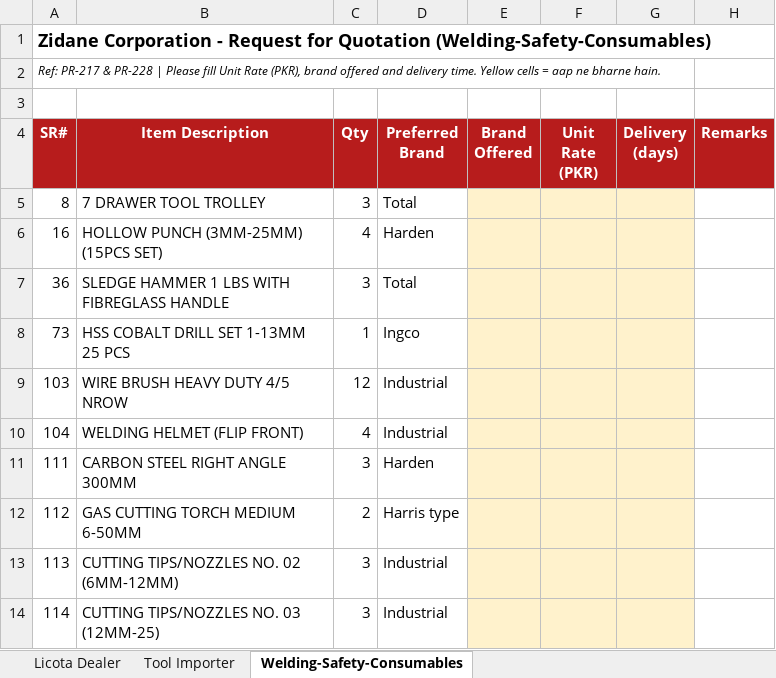
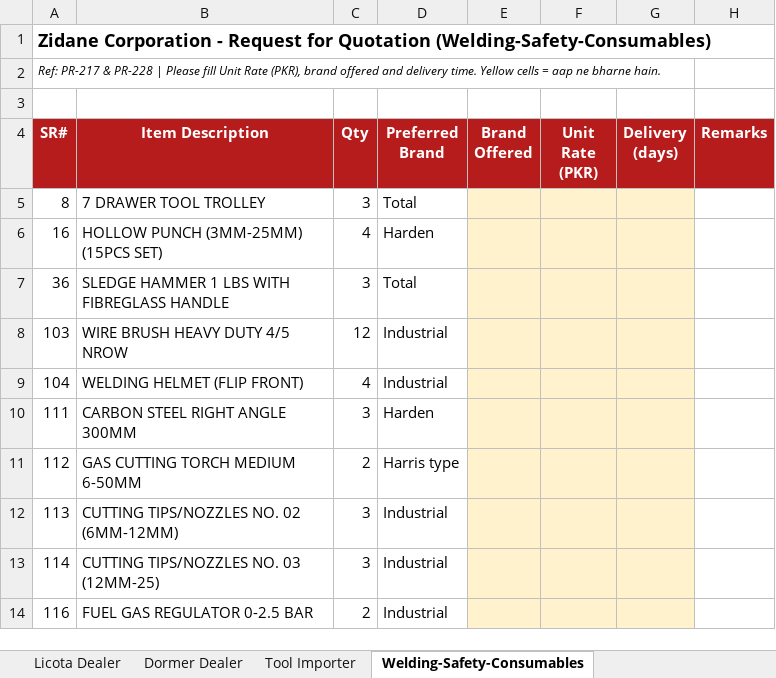
Before and after one commit to zidanefinance-bot/hassan, an Excel workbook: quotes/PR-217-228/RFQ_PR217_PR228.xlsx, sheet Welding-Safety-Consumables, drawn as a sheet; only a part is shown; the shorter side is filled out with more unchanged rows; values as stored, in another font and other column widths than the file's, no borders; the diff names each change by its address in the sheet, - before the commit and + after, or states it on an @@ line.

```diff
--- a/quotes/PR-217-228/RFQ_PR217_PR228.xlsx (sheet Welding-Safety-Consumables)
+++ b/quotes/PR-217-228/RFQ_PR217_PR228.xlsx (sheet Welding-Safety-Consumables)
+sheet tab: Dormer Dealer
-row 8: 73 | HSS COBALT DRILL SET 1-13MM 25 PCS | 1 | Ingco
```
Also changed, not shown: sheet Tool Importer, quotes/PR-217-228/Quote_PR217_PR228_Rate_Check.xlsx, quotes/PR-217-228/Zidane_Revised_Quotation_PR217_PR228.xlsx, 6 other files.
